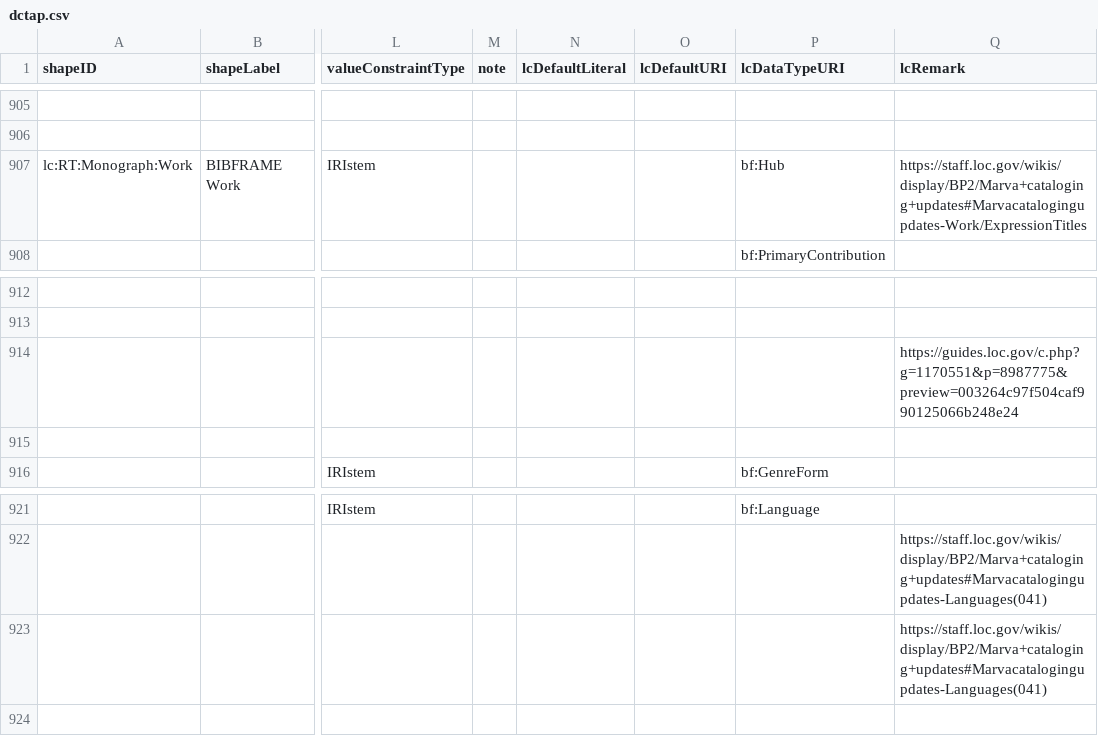
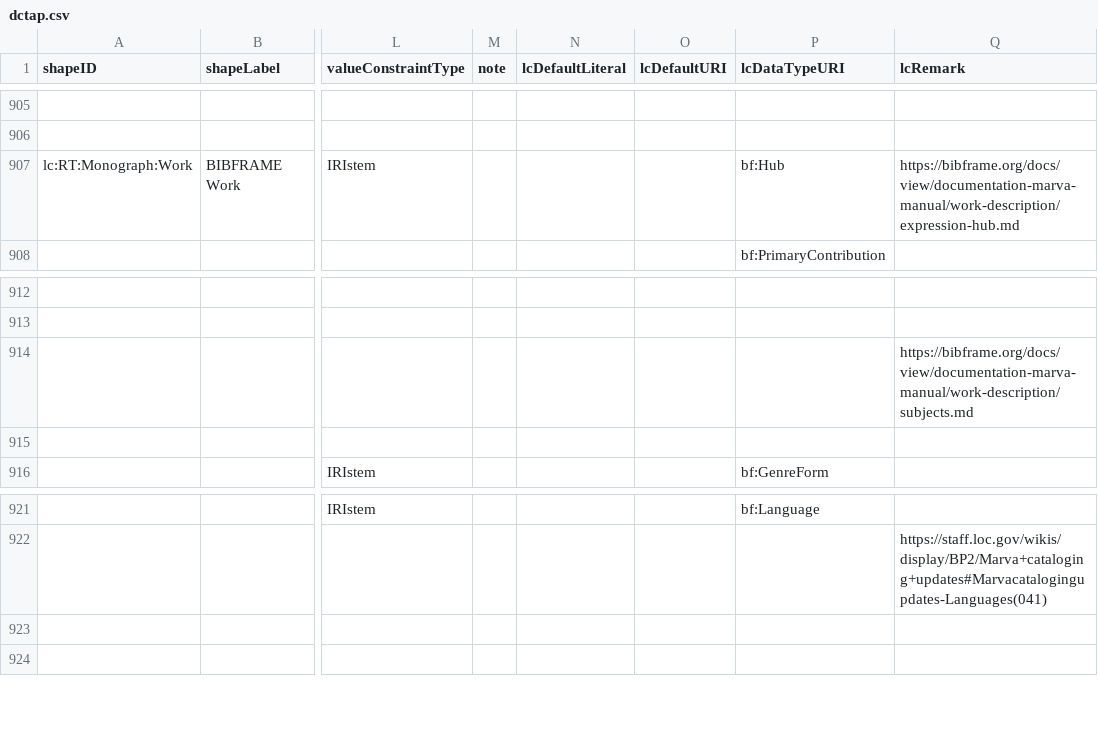
Before and after one commit to lcnetdev/marva-profiles, a CSV file: marva-stage/dctap.csv, drawn as a sheet; only a part is shown, gaps mark what is left out; the diff names each change by its address in the sheet, - before the commit and + after, or states it on an @@ line.

Commit message:
Update MARVA profiles

```diff
--- a/marva-stage/dctap.csv
+++ b/marva-stage/dctap.csv
-Q907 (lcRemark): https://staff.loc.gov/wikis/display/BP2/Marva+cataloging+updates#Marvacatalogingupdates-Work/ExpressionTitles
+Q907 (lcRemark): https://bibframe.org/docs/view/documentation-marva-manual/work-description/expression-hub.md
-Q914 (lcRemark): https://guides.loc.gov/c.php?g=1170551&p=8987775&preview=003264c97f504caf990125066b248e24
+Q914 (lcRemark): https://bibframe.org/docs/view/documentation-marva-manual/work-description/subjects.md
-Q923 (lcRemark): https://staff.loc.gov/wikis/display/BP2/Marva+cataloging+updates#Marvacatalogingupdates-Languages(041)
+Q923 (lcRemark): (empty)
```
Also changed, not shown: 2 other files.
